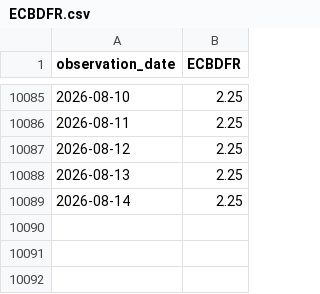
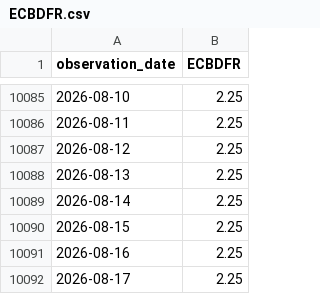
Before and after one commit to junxinhuang/fin-market-brief, a CSV file: data/macro/raw/ECBDFR.csv, drawn as a sheet; only a part is shown, gaps mark what is left out.

```diff
--- a/data/macro/raw/ECBDFR.csv
+++ b/data/macro/raw/ECBDFR.csv
@@ -10089 +10089,4 @@ observation_date,ECBDFR
 2026-08-14,2.25
+2026-08-15,2.25
+2026-08-16,2.25
+2026-08-17,2.25
```
Also changed, not shown: data/macro/latest-summary.csv, 40 other files.
